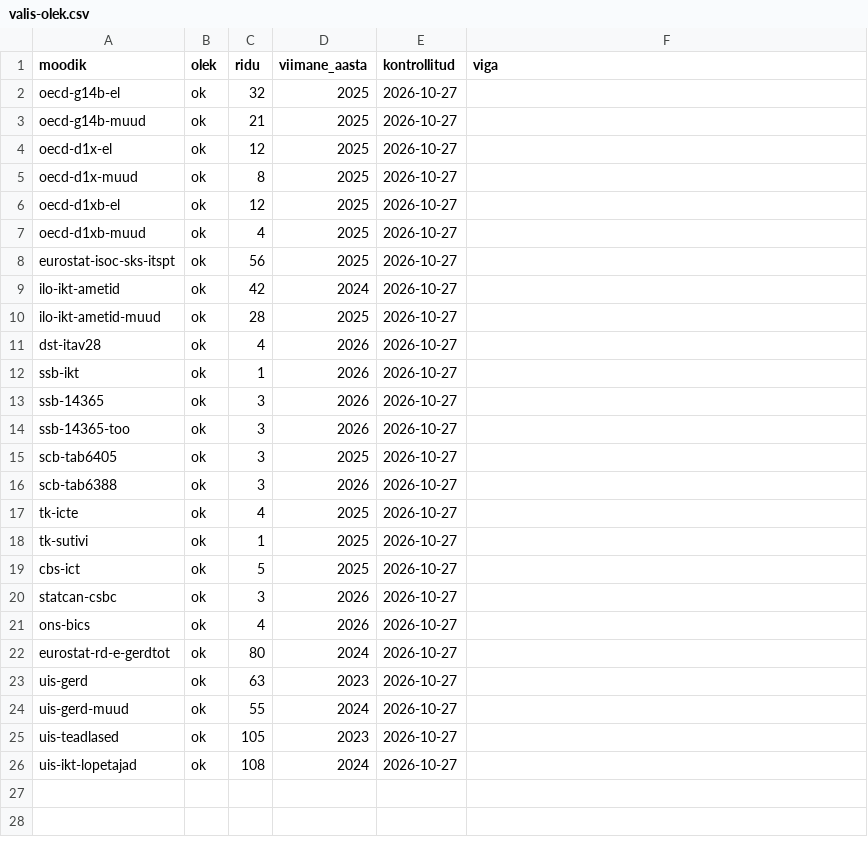
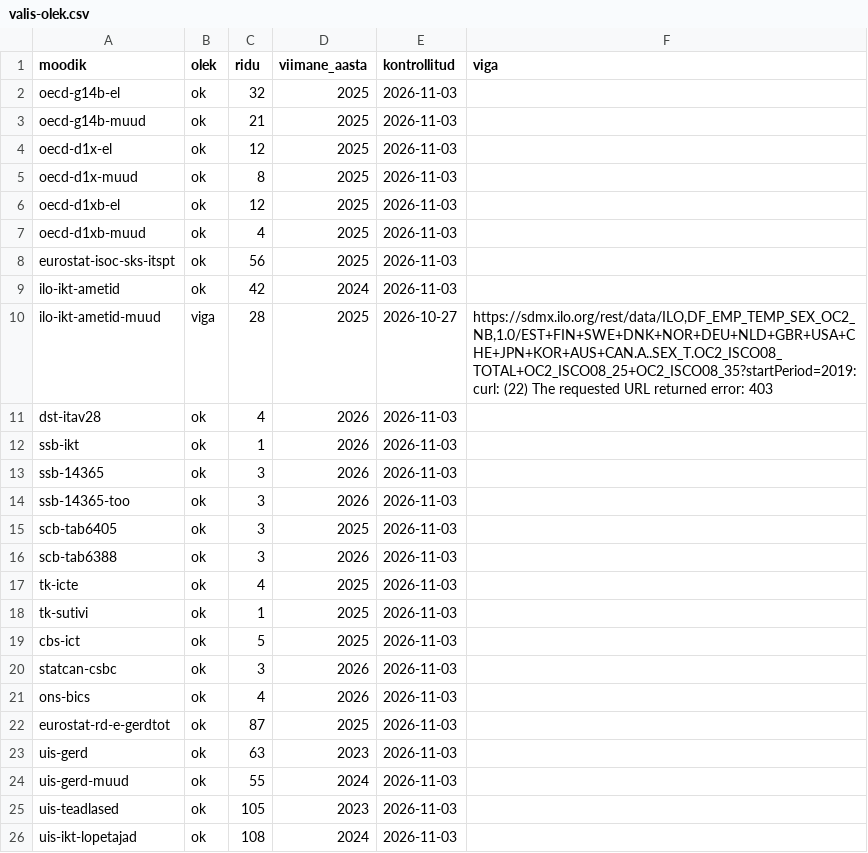
Before and after one commit to kadrik6/ai-work-observatory, a CSV file: tehisaru-seire/kataloog/valis-olek.csv, drawn as a sheet.

```diff
--- a/tehisaru-seire/kataloog/valis-olek.csv
+++ b/tehisaru-seire/kataloog/valis-olek.csv
@@ -1,26 +1,26 @@
 moodik,olek,ridu,viimane_aasta,kontrollitud,viga
-oecd-g14b-el,ok,32,2025,2026-10-27,
-oecd-g14b-muud,ok,21,2025,2026-10-27,
-oecd-d1x-el,ok,12,2025,2026-10-27,
-oecd-d1x-muud,ok,8,2025,2026-10-27,
-oecd-d1xb-el,ok,12,2025,2026-10-27,
-oecd-d1xb-muud,ok,4,2025,2026-10-27,
-eurostat-isoc-sks-itspt,ok,56,2025,2026-10-27,
-ilo-ikt-ametid,ok,42,2024,2026-10-27,
-ilo-ikt-ametid-muud,ok,28,2025,2026-10-27,
-dst-itav28,ok,4,2026,2026-10-27,
-ssb-ikt,ok,1,2026,2026-10-27,
-ssb-14365,ok,3,2026,2026-10-27,
-ssb-14365-too,ok,3,2026,2026-10-27,
-scb-tab6405,ok,3,2025,2026-10-27,
-scb-tab6388,ok,3,2026,2026-10-27,
-tk-icte,ok,4,2025,2026-10-27,
-tk-sutivi,ok,1,2025,2026-10-27,
-cbs-ict,ok,5,2025,2026-10-27,
-statcan-csbc,ok,3,2026,2026-10-27,
-ons-bics,ok,4,2026,2026-10-27,
-eurostat-rd-e-gerdtot,ok,80,2024,2026-10-27,
-uis-gerd,ok,63,2023,2026-10-27,
-uis-gerd-muud,ok,55,2024,2026-10-27,
-uis-teadlased,ok,105,2023,2026-10-27,
-uis-ikt-lopetajad,ok,108,2024,2026-10-27,
+oecd-g14b-el,ok,32,2025,2026-11-03,
+oecd-g14b-muud,ok,21,2025,2026-11-03,
+oecd-d1x-el,ok,12,2025,2026-11-03,
+oecd-d1x-muud,ok,8,2025,2026-11-03,
+oecd-d1xb-el,ok,12,2025,2026-11-03,
+oecd-d1xb-muud,ok,4,2025,2026-11-03,
+eurostat-isoc-sks-itspt,ok,56,2025,2026-11-03,
+ilo-ikt-ametid,ok,42,2024,2026-11-03,
+ilo-ikt-ametid-muud,viga,28,2025,2026-10-27,"https://sdmx.ilo.org/rest/data/ILO,DF_EMP_TEMP_SEX_OC2_NB,1.0/EST+FIN+SWE+DNK+NOR+DEU+NLD+GBR+USA+CHE+JPN+KOR+AUS+CAN.A..SEX_T.OC2_ISCO08_TOTAL+OC2_ISCO08_25+OC2_ISCO08_35?startPeriod=2019: curl: (22) The requested URL returned error: 403"
+dst-itav28,ok,4,2026,2026-11-03,
+ssb-ikt,ok,1,2026,2026-11-03,
+ssb-14365,ok,3,2026,2026-11-03,
+ssb-14365-too,ok,3,2026,2026-11-03,
+scb-tab6405,ok,3,2025,2026-11-03,
+scb-tab6388,ok,3,2026,2026-11-03,
+tk-icte,ok,4,2025,2026-11-03,
+tk-sutivi,ok,1,2025,2026-11-03,
+cbs-ict,ok,5,2025,2026-11-03,
+statcan-csbc,ok,3,2026,2026-11-03,
+ons-bics,ok,4,2026,2026-11-03,
+eurostat-rd-e-gerdtot,ok,87,2025,2026-11-03,
+uis-gerd,ok,63,2023,2026-11-03,
+uis-gerd-muud,ok,55,2024,2026-11-03,
+uis-teadlased,ok,105,2023,2026-11-03,
+uis-ikt-lopetajad,ok,108,2024,2026-11-03,
```
Also changed, not shown: tehisaru-seire/kataloog/vaatlused-valis.csv.
